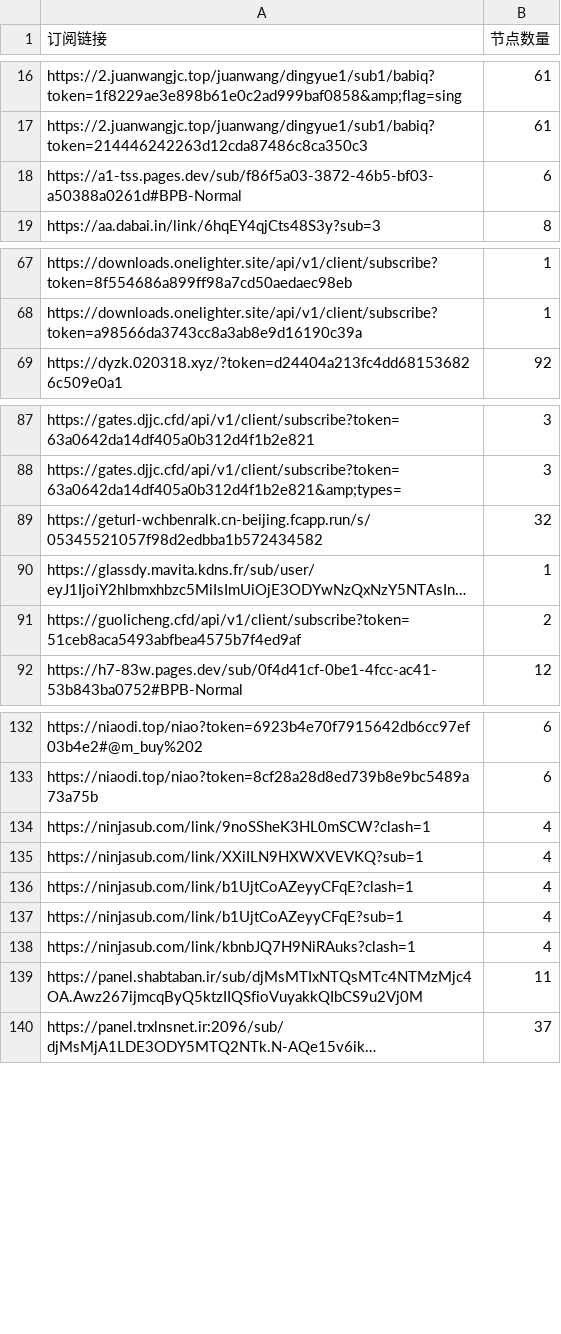
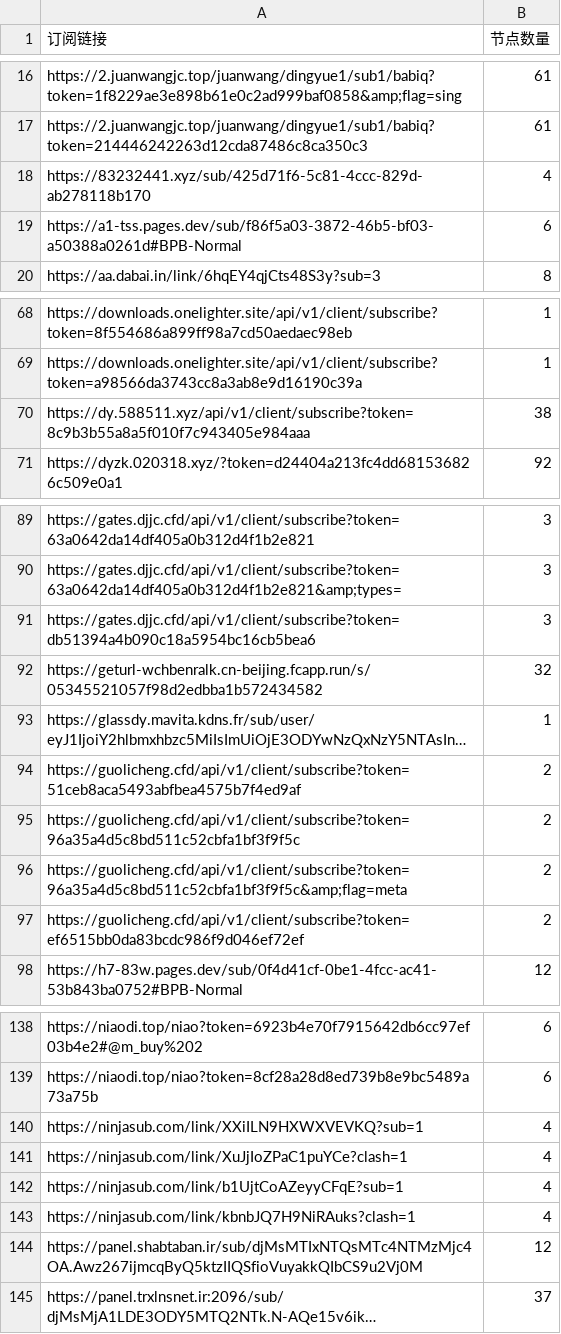
Before and after one commit to ipenwrt/crawler, a CSV file: sub_parser.csv, drawn as a sheet; only a part is shown, gaps mark what is left out; long unchanged cells end in …; removed rows and columns are numbered as before the commit, all else as after; the diff covers the shown part only; the diff names each change by its address in the sheet, - before the commit and + after, or states it on an @@ line.

```diff
--- a/sub_parser.csv
+++ b/sub_parser.csv
+row 18: https://83232441.xyz/sub/425d71f6-5c81-4ccc-829d-ab278118b170 | 4
+row 70: https://dy.588511.xyz/api/v1/client/subscribe?token=8c9b3b55a8a5f010f7c943405e984aaa | 38
+row 91: https://gates.djjc.cfd/api/v1/client/subscribe?token=db51394a4b090c18a5954bc16cb5bea6 | 3
+row 95: https://guolicheng.cfd/api/v1/client/subscribe?token=96a35a4d5c8bd511c52cbfa1bf3f9f5c | 2
+row 96: https://guolicheng.cfd/api/v1/client/subscribe?token=96a35a4d5c8bd511c52cbfa1bf3f9f5c&amp;flag=meta | 2
+row 97: https://guolicheng.cfd/api/v1/client/subscribe?token=ef6515bb0da83bcdc986f9d046ef72ef | 2
-row 134: https://ninjasub.com/link/9noSSheK3HL0mSCW?clash=1 | 4
-A141 (订阅链接): https://ninjasub.com/link/b1UjtCoAZeyyCFqE?clash=1
+A141 (订阅链接): https://ninjasub.com/link/XuJjIoZPaC1puYCe?clash=1
-B144 (节点数量): 11
+B144 (节点数量): 12
```
Also changed, not shown: 1 removed row and 2 edited cells elsewhere in this file, 3 other files.
